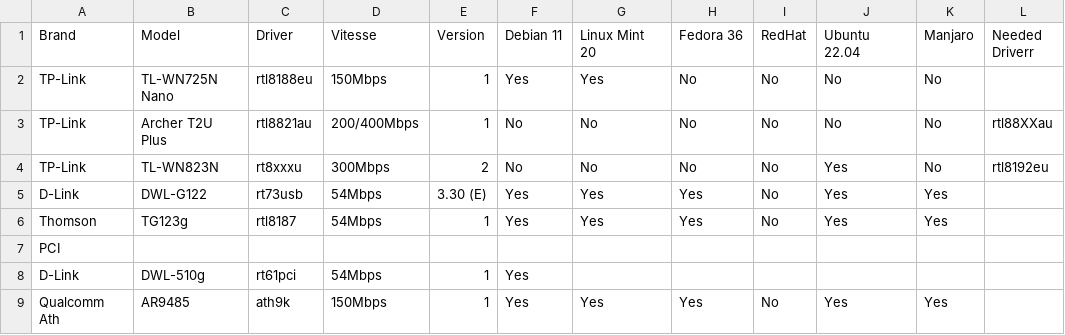
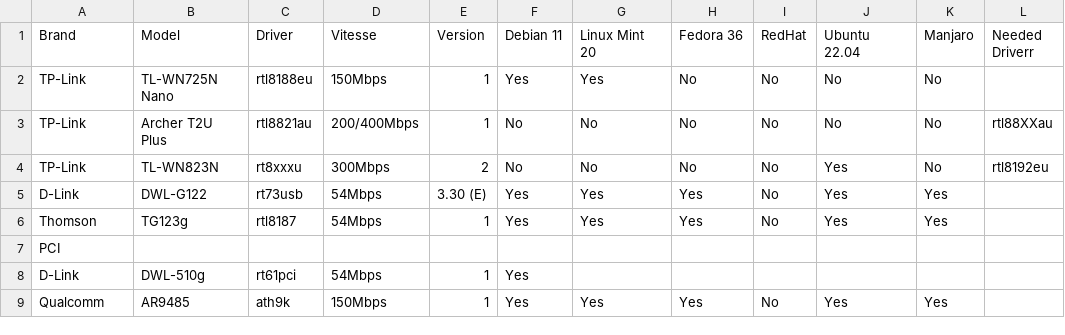
Before and after one commit to TuxStory/Working-OoB-Linux-Wifi, a CSV file: Wifi-OoB-Linux.csv, drawn as a sheet; only a part is shown; the diff names each change by its address in the sheet, - before the commit and + after, or states it on an @@ line.

Commit message:
Update Wifi-OoB-Linux.csv

```diff
--- a/Wifi-OoB-Linux.csv
+++ b/Wifi-OoB-Linux.csv
-A9 (Brand): Qualcomm Ath
+A9 (Brand): Qualcomm
```
